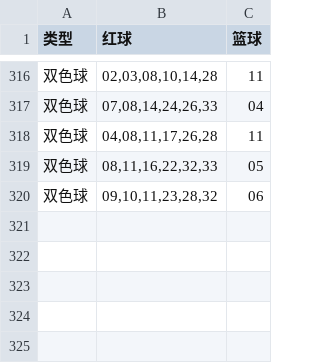
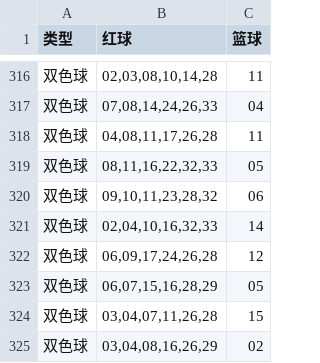
Before and after one commit to hc353167950/new_project, a CSV file: message/data/generated_ssq.csv, drawn as a sheet; only a part is shown, gaps mark what is left out.

```diff
--- a/message/data/generated_ssq.csv
+++ b/message/data/generated_ssq.csv
@@ -320 +320,6 @@
 双色球,"09,10,11,23,28,32",06
+双色球,"02,04,10,16,32,33",14
+双色球,"06,09,17,24,26,28",12
+双色球,"06,07,15,16,28,29",05
+双色球,"03,04,07,11,26,28",15
+双色球,"03,04,08,16,26,29",02
```
